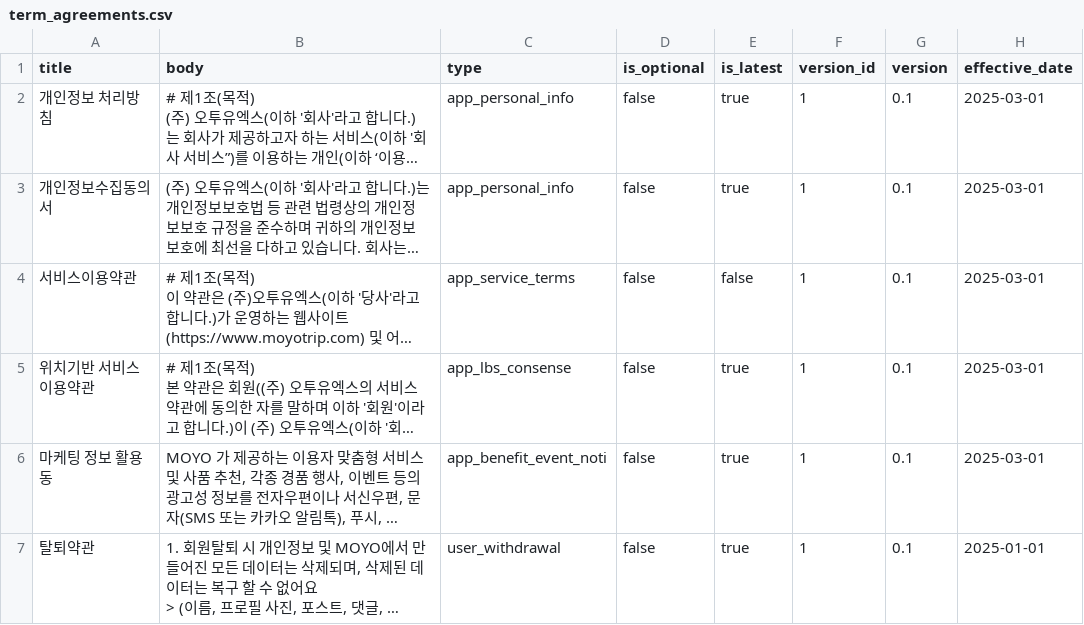
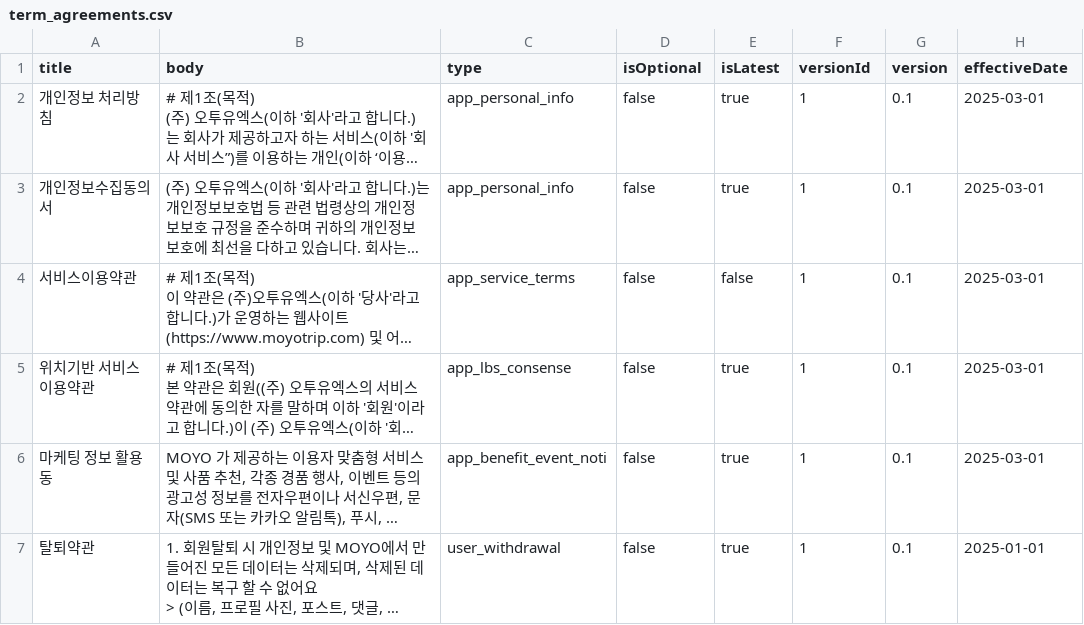
Before and after one commit to o2puble/moyo-data-uploader, a CSV file: default_data/term_agreements.csv, drawn as a sheet; long unchanged cells end in …; the diff names each change by its address in the sheet, - before the commit and + after, or states it on an @@ line.

Commit message:
Fix uploading term_agreements.csv not working

```diff
--- a/default_data/term_agreements.csv
+++ b/default_data/term_agreements.csv
-D1: is_optional
+D1: isOptional
-E1: is_latest
+E1: isLatest
-F1: version_id
+F1: versionId
-H1: effective_date
+H1: effectiveDate
```
Also changed, not shown: 1 other file.
